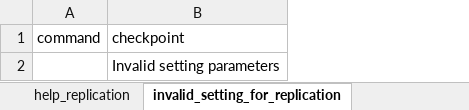
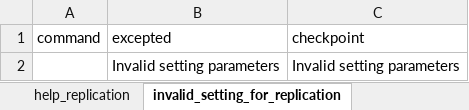
Before and after one commit to FengZiQ/cli, an Excel workbook: data/replication.xlsx, sheet invalid_setting_for_replication, drawn as a sheet; values as stored, in another font and other column widths than the file's, no borders; the diff names each change by its address in the sheet, - before the commit and + after, or states it on an @@ line.

```diff
--- a/data/replication.xlsx (sheet invalid_setting_for_replication)
+++ b/data/replication.xlsx (sheet invalid_setting_for_replication)
+column B (excepted), row 2: Invalid setting parameters
```
Also changed, not shown: sheet start_replication, sheet list_replication_by_verbose, sheet list_replication, sheet stop_replication, sheet invalid_option_for_replication, sheet missing_parameter_replication, other sheet tabs, data/allowip.xlsx, data/periodsnap.xlsx, 32 other files.
